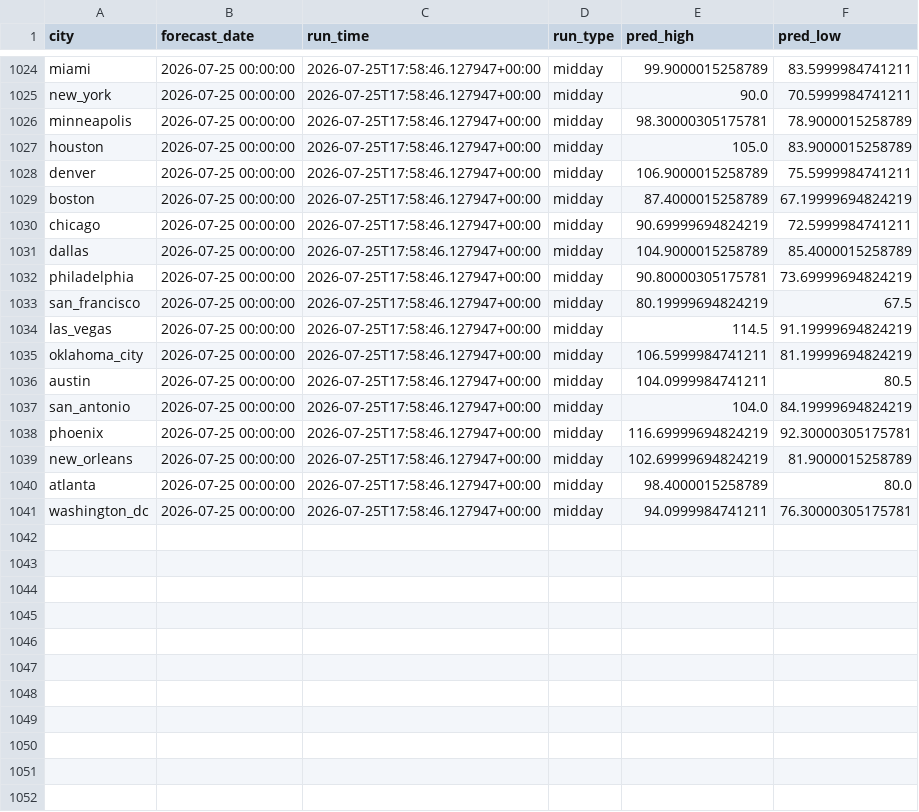
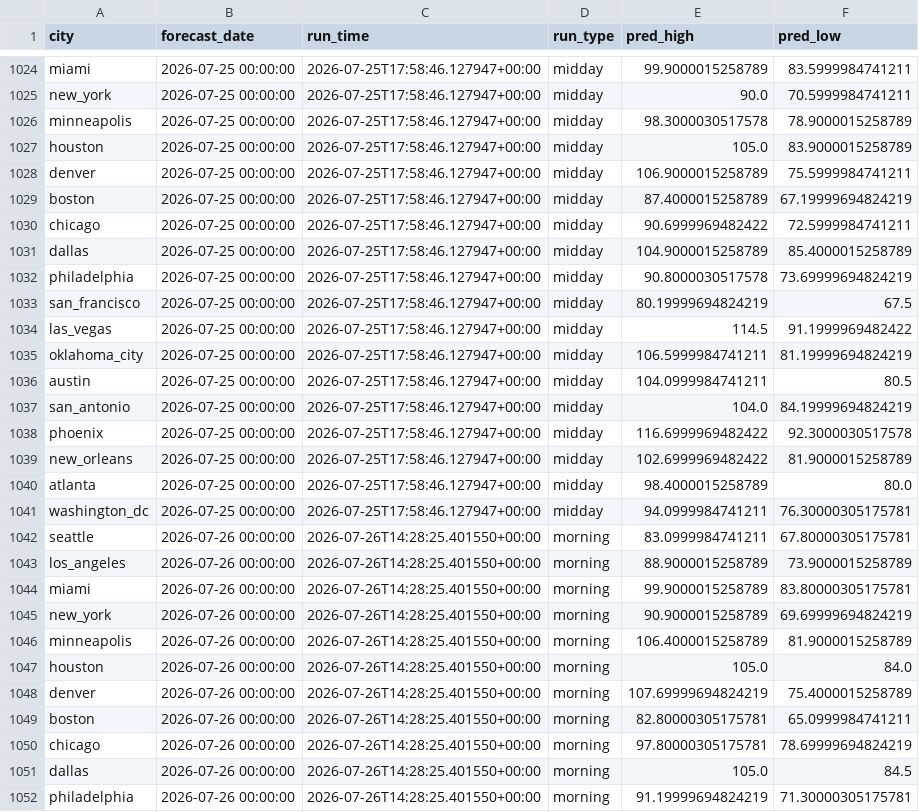
Before and after one commit to rhabramov/weather-ensemble, a CSV file: data_store/predictions.csv, drawn as a sheet; only a part is shown, gaps mark what is left out; the diff covers the shown part only.

```diff
--- a/data_store/predictions.csv
+++ b/data_store/predictions.csv
@@ -1025,3 +1025,3 @@ miami,2026-07-25 00:00:00,2026-07-25T17:58:46.127947+00:00,midday,99.90000152587
 new_york,2026-07-25 00:00:00,2026-07-25T17:58:46.127947+00:00,midday,90.0,70.5999984741211
-minneapolis,2026-07-25 00:00:00,2026-07-25T17:58:46.127947+00:00,midday,98.30000305175781,78.9000015258789
+minneapolis,2026-07-25 00:00:00,2026-07-25T17:58:46.127947+00:00,midday,98.3000030517578,78.9000015258789
 houston,2026-07-25 00:00:00,2026-07-25T17:58:46.127947+00:00,midday,105.0,83.9000015258789
@@ -1029,7 +1029,7 @@ denver,2026-07-25 00:00:00,2026-07-25T17:58:46.127947+00:00,midday,106.900001525
 boston,2026-07-25 00:00:00,2026-07-25T17:58:46.127947+00:00,midday,87.4000015258789,67.19999694824219
-chicago,2026-07-25 00:00:00,2026-07-25T17:58:46.127947+00:00,midday,90.69999694824219,72.5999984741211
+chicago,2026-07-25 00:00:00,2026-07-25T17:58:46.127947+00:00,midday,90.6999969482422,72.5999984741211
 dallas,2026-07-25 00:00:00,2026-07-25T17:58:46.127947+00:00,midday,104.9000015258789,85.4000015258789
-philadelphia,2026-07-25 00:00:00,2026-07-25T17:58:46.127947+00:00,midday,90.80000305175781,73.69999694824219
+philadelphia,2026-07-25 00:00:00,2026-07-25T17:58:46.127947+00:00,midday,90.8000030517578,73.69999694824219
 san_francisco,2026-07-25 00:00:00,2026-07-25T17:58:46.127947+00:00,midday,80.19999694824219,67.5
-las_vegas,2026-07-25 00:00:00,2026-07-25T17:58:46.127947+00:00,midday,114.5,91.19999694824219
+las_vegas,2026-07-25 00:00:00,2026-07-25T17:58:46.127947+00:00,midday,114.5,91.1999969482422
 oklahoma_city,2026-07-25 00:00:00,2026-07-25T17:58:46.127947+00:00,midday,106.5999984741211,81.19999694824219
@@ -1037,5 +1037,16 @@ austin,2026-07-25 00:00:00,2026-07-25T17:58:46.127947+00:00,midday,104.099998474
 san_antonio,2026-07-25 00:00:00,2026-07-25T17:58:46.127947+00:00,midday,104.0,84.19999694824219
-phoenix,2026-07-25 00:00:00,2026-07-25T17:58:46.127947+00:00,midday,116.69999694824219,92.30000305175781
-new_orleans,2026-07-25 00:00:00,2026-07-25T17:58:46.127947+00:00,midday,102.69999694824219,81.9000015258789
+phoenix,2026-07-25 00:00:00,2026-07-25T17:58:46.127947+00:00,midday,116.6999969482422,92.3000030517578
+new_orleans,2026-07-25 00:00:00,2026-07-25T17:58:46.127947+00:00,midday,102.6999969482422,81.9000015258789
 atlanta,2026-07-25 00:00:00,2026-07-25T17:58:46.127947+00:00,midday,98.4000015258789,80.0
 washington_dc,2026-07-25 00:00:00,2026-07-25T17:58:46.127947+00:00,midday,94.0999984741211,76.30000305175781
+seattle,2026-07-26 00:00:00,2026-07-26T14:28:25.401550+00:00,morning,83.0999984741211,67.80000305175781
+los_angeles,2026-07-26 00:00:00,2026-07-26T14:28:25.401550+00:00,morning,88.9000015258789,73.9000015258789
+miami,2026-07-26 00:00:00,2026-07-26T14:28:25.401550+00:00,morning,99.9000015258789,83.80000305175781
+new_york,2026-07-26 00:00:00,2026-07-26T14:28:25.401550+00:00,morning,90.9000015258789,69.69999694824219
+minneapolis,2026-07-26 00:00:00,2026-07-26T14:28:25.401550+00:00,morning,106.4000015258789,81.9000015258789
+houston,2026-07-26 00:00:00,2026-07-26T14:28:25.401550+00:00,morning,105.0,84.0
+denver,2026-07-26 00:00:00,2026-07-26T14:28:25.401550+00:00,morning,107.69999694824219,75.4000015258789
+boston,2026-07-26 00:00:00,2026-07-26T14:28:25.401550+00:00,morning,82.80000305175781,65.0999984741211
+chicago,2026-07-26 00:00:00,2026-07-26T14:28:25.401550+00:00,morning,97.80000305175781,78.69999694824219
+dallas,2026-07-26 00:00:00,2026-07-26T14:28:25.401550+00:00,morning,105.0,84.5
+philadelphia,2026-07-26 00:00:00,2026-07-26T14:28:25.401550+00:00,morning,91.19999694824219,71.30000305175781
```
Also changed, not shown: 9 added rows elsewhere in this file, data_store/run_log.csv.
